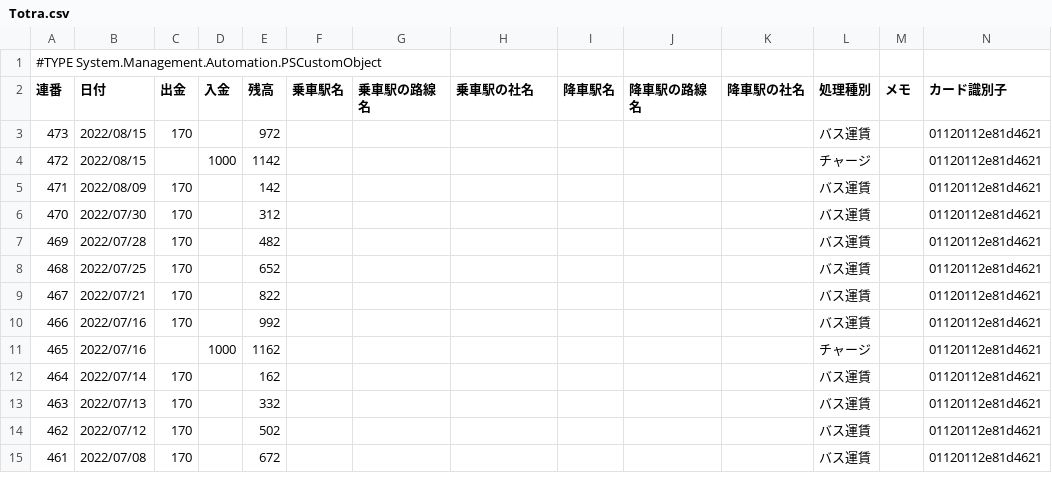
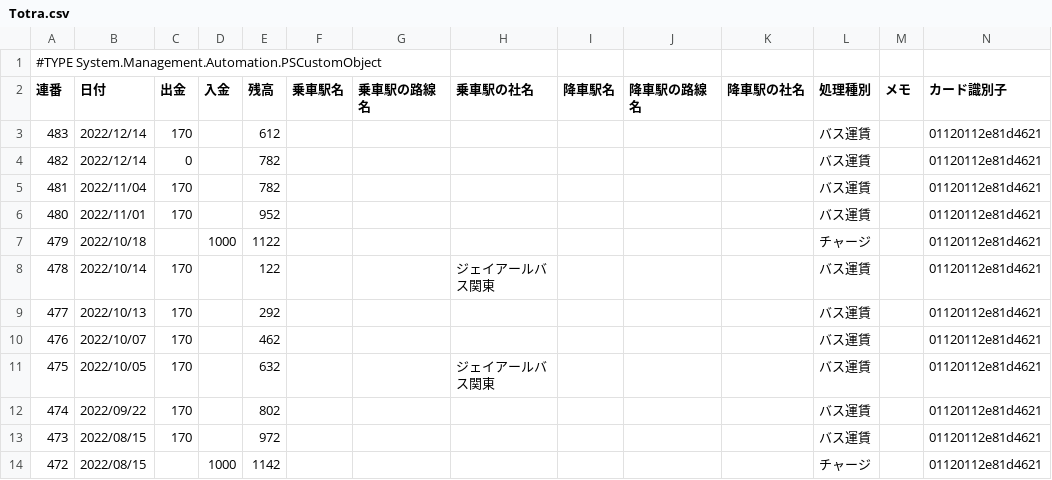
Before and after one commit to johnfcoltrane/Totra, a CSV file: Totra.csv, drawn as a sheet; only a part is shown; the shorter side is filled out with more unchanged rows.

Commit message:
update

```diff
--- a/Totra.csv
+++ b/Totra.csv
@@ -2,2 +2,12 @@
 "連番","日付","出金","入金","残高","乗車駅名","乗車駅の路線名","乗車駅の社名","降車駅名","降車駅の路線名","降車駅の社名","処理種別","メモ","カード識別子"
+"483","2022/12/14","170","","612","","","","","","","バス運賃","","01120112e81d4621"
+"482","2022/12/14","0","","782","","","","","","","バス運賃","","01120112e81d4621"
+"481","2022/11/04","170","","782","","","","","","","バス運賃","","01120112e81d4621"
+"480","2022/11/01","170","","952","","","","","","","バス運賃","","01120112e81d4621"
+"479","2022/10/18","","1000","1122","","","","","","","チャージ","","01120112e81d4621"
+"478","2022/10/14","170","","122","","","ジェイアールバス関東","","","","バス運賃","","01120112e81d4621"
+"477","2022/10/13","170","","292","","","","","","","バス運賃","","01120112e81d4621"
+"476","2022/10/07","170","","462","","","","","","","バス運賃","","01120112e81d4621"
+"475","2022/10/05","170","","632","","","ジェイアールバス関東","","","","バス運賃","","01120112e81d4621"
+"474","2022/09/22","170","","802","","","","","","","バス運賃","","01120112e81d4621"
 "473","2022/08/15","170","","972","","","","","","","バス運賃","","01120112e81d4621"
```
